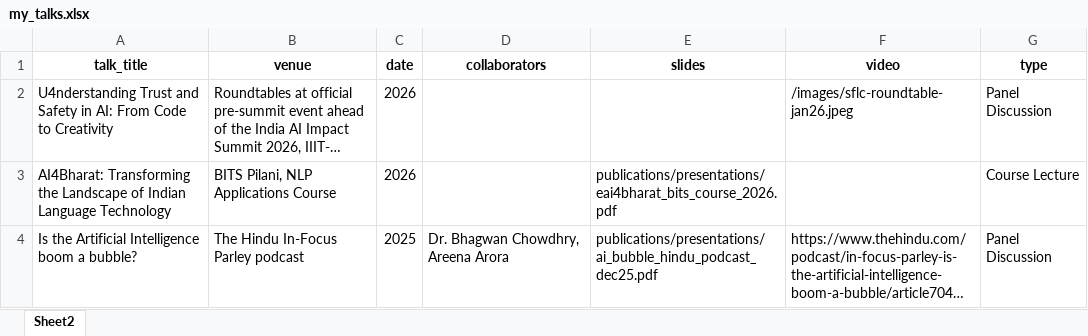
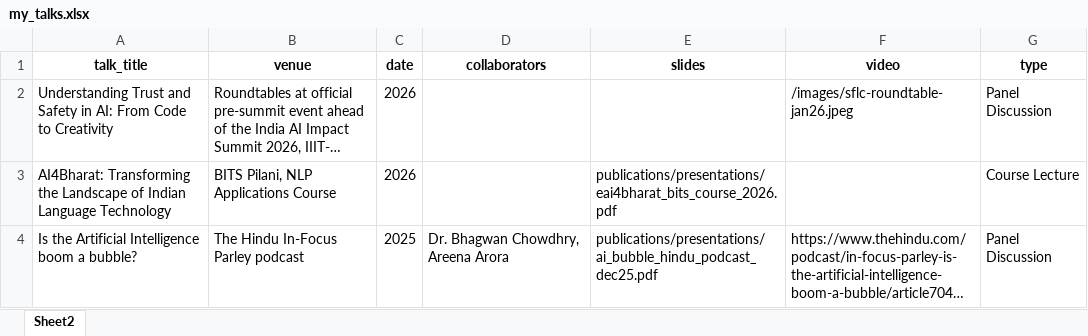
Before and after one commit to anoopkunchukuttan/anoopkunchukuttan.github.io, an Excel workbook: scripts/my_talks.xlsx, sheet Sheet2, drawn as a sheet; only a part is shown; long unchanged cells end in …; values as stored, in another font and other column widths than the file's, no borders; the diff names each change by its address in the sheet, - before the commit and + after, or states it on an @@ line.

```diff
--- a/scripts/my_talks.xlsx (sheet Sheet2)
+++ b/scripts/my_talks.xlsx (sheet Sheet2)
-A2 (talk_title): U4nderstanding Trust and…
+A2 (talk_title): Understanding Trust and…
```
Also changed, not shown: 2 other files.
